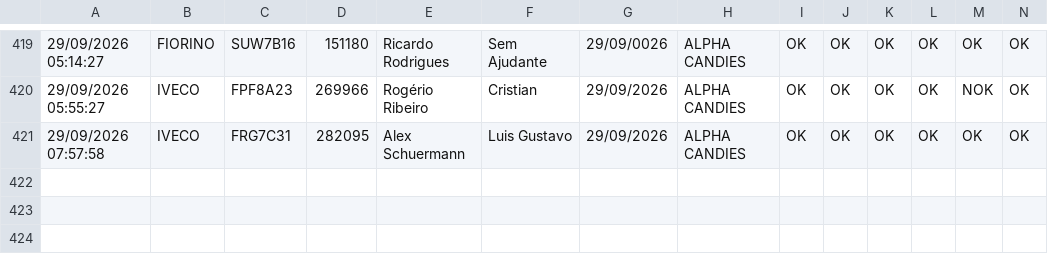
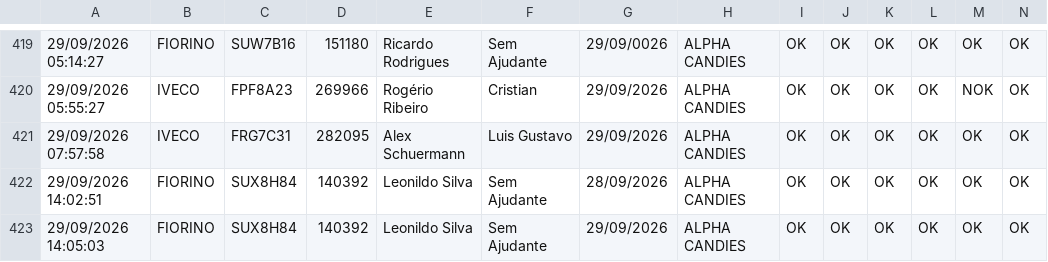
Before and after one commit to rot-alpha/carverify, a CSV file: src/data/checklist_data.csv, drawn as a sheet; only a part is shown, gaps mark what is left out; rows hold the shown columns only; the diff names each change by its address in the sheet, - before the commit and + after, or states it on an @@ line.

```diff
--- a/src/data/checklist_data.csv
+++ b/src/data/checklist_data.csv
+row 422: 29/09/2026 14:02:51 | FIORINO | SUX8H84 | 140392 | Leonildo Silva | Sem Ajudante | 28/09/2026 | ALPHA CANDIES | OK | OK | OK | OK | OK | OK
+row 423: 29/09/2026 14:05:03 | FIORINO | SUX8H84 | 140392 | Leonildo Silva | Sem Ajudante | 29/09/2026 | ALPHA CANDIES | OK | OK | OK | OK | OK | OK
```
